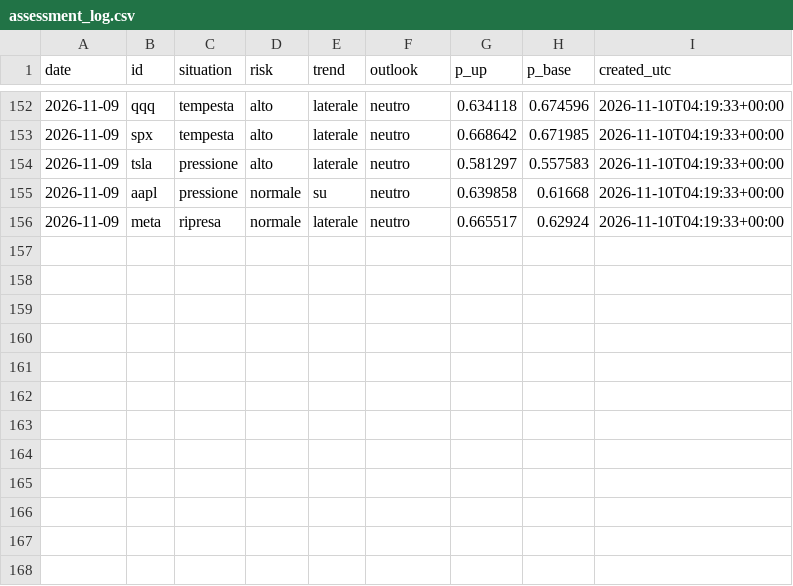
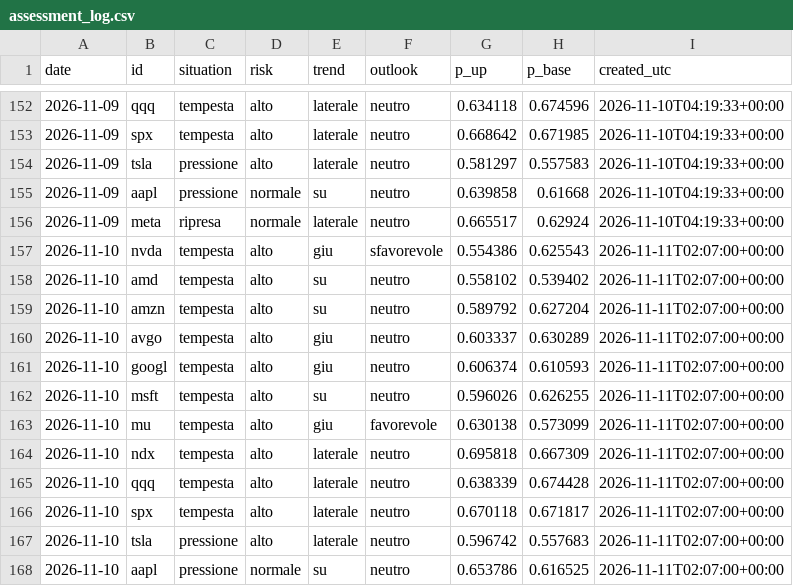
Before and after one commit to ST80Dev/FinanceNow, a CSV file: results/live/assessment_log.csv, drawn as a sheet; only a part is shown, gaps mark what is left out; the diff names each change by its address in the sheet, - before the commit and + after, or states it on an @@ line.

```diff
--- a/results/live/assessment_log.csv
+++ b/results/live/assessment_log.csv
+row 157: 2026-11-10 | nvda | tempesta | alto | giu | sfavorevole | 0.554386 | 0.625543 | 2026-11-11T02:07:00+00:00
+row 158: 2026-11-10 | amd | tempesta | alto | su | neutro | 0.558102 | 0.539402 | 2026-11-11T02:07:00+00:00
+row 159: 2026-11-10 | amzn | tempesta | alto | su | neutro | 0.589792 | 0.627204 | 2026-11-11T02:07:00+00:00
+row 160: 2026-11-10 | avgo | tempesta | alto | giu | neutro | 0.603337 | 0.630289 | 2026-11-11T02:07:00+00:00
+row 161: 2026-11-10 | googl | tempesta | alto | giu | neutro | 0.606374 | 0.610593 | 2026-11-11T02:07:00+00:00
+row 162: 2026-11-10 | msft | tempesta | alto | su | neutro | 0.596026 | 0.626255 | 2026-11-11T02:07:00+00:00
+row 163: 2026-11-10 | mu | tempesta | alto | giu | favorevole | 0.630138 | 0.573099 | 2026-11-11T02:07:00+00:00
+row 164: 2026-11-10 | ndx | tempesta | alto | laterale | neutro | 0.695818 | 0.667309 | 2026-11-11T02:07:00+00:00
+row 165: 2026-11-10 | qqq | tempesta | alto | laterale | neutro | 0.638339 | 0.674428 | 2026-11-11T02:07:00+00:00
+row 166: 2026-11-10 | spx | tempesta | alto | laterale | neutro | 0.670118 | 0.671817 | 2026-11-11T02:07:00+00:00
+row 167: 2026-11-10 | tsla | pressione | alto | laterale | neutro | 0.596742 | 0.557683 | 2026-11-11T02:07:00+00:00
+row 168: 2026-11-10 | aapl | pressione | normale | su | neutro | 0.653786 | 0.616525 | 2026-11-11T02:07:00+00:00
```
Also changed, not shown: results/live/direction_forecasts.csv, 41 other files.
